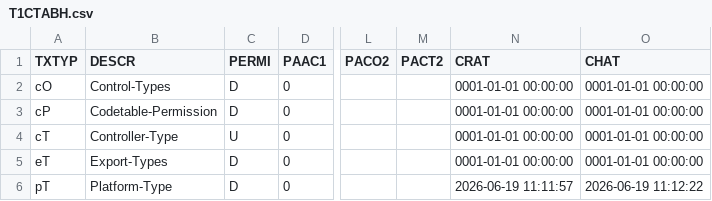
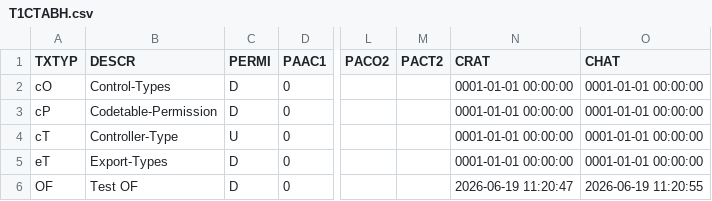
Before and after one commit to MaxPra/GameTimeNext, a CSV file: devsync/T1CTABH.csv, drawn as a sheet; only a part is shown, gaps mark what is left out; the diff names each change by its address in the sheet, - before the commit and + after, or states it on an @@ line.

```diff
--- a/devsync/T1CTABH.csv
+++ b/devsync/T1CTABH.csv
-A6 (TXTYP): pT
+A6 (TXTYP): OF
-B6 (DESCR): Platform-Type
+B6 (DESCR): Test OF
-N6 (CRAT): 2026-06-19 11:11:57
+N6 (CRAT): 2026-06-19 11:20:47
-O6 (CHAT): 2026-06-19 11:12:22
+O6 (CHAT): 2026-06-19 11:20:55
```
Also changed, not shown: devsync/T1CTABD.csv.
